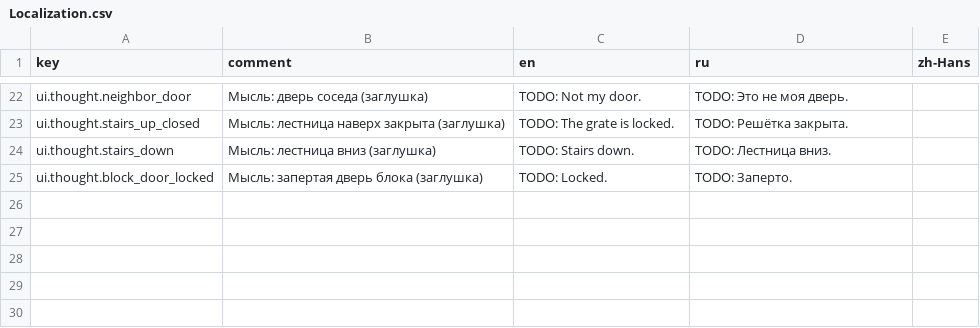
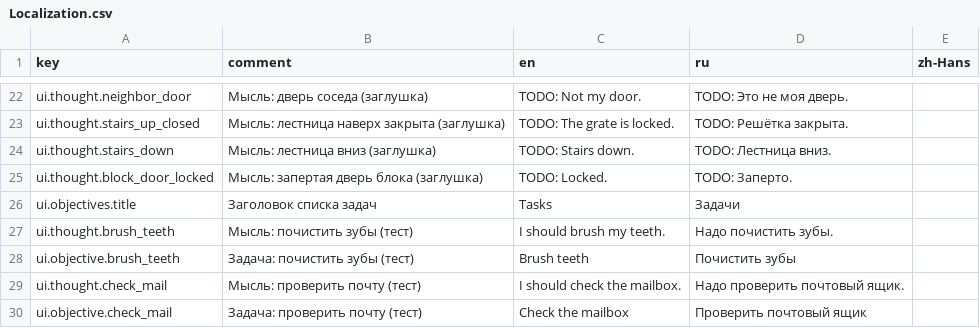
Before and after one commit to Velsimir/GameJam-Halloween-2026, a CSV file: Assets/Game/Resources/Localization/Localization.csv, drawn as a sheet; only a part is shown, gaps mark what is left out; the diff names each change by its address in the sheet, - before the commit and + after, or states it on an @@ line.

Commit message:
Add objectives: task card flow, panel, ECS requests, debug keys and PlayRoom test zones

```diff
--- a/Assets/Game/Resources/Localization/Localization.csv
+++ b/Assets/Game/Resources/Localization/Localization.csv
+row 26: ui.objectives.title | Заголовок списка задач | Tasks | Задачи
+row 27: ui.thought.brush_teeth | Мысль: почистить зубы (тест) | I should brush my teeth. | Надо почистить зубы.
+row 28: ui.objective.brush_teeth | Задача: почистить зубы (тест) | Brush teeth | Почистить зубы
+row 29: ui.thought.check_mail | Мысль: проверить почту (тест) | I should check the mailbox. | Надо проверить почтовый ящик.
+row 30: ui.objective.check_mail | Задача: проверить почту (тест) | Check the mailbox | Проверить почтовый ящик
```
Also changed, not shown: 48 other files.
